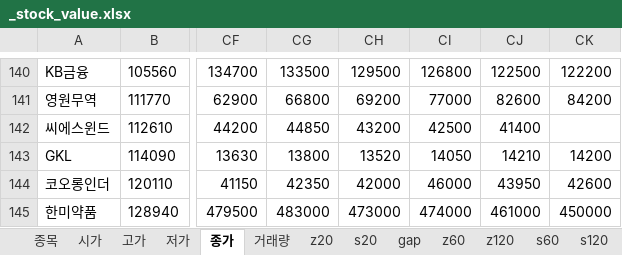
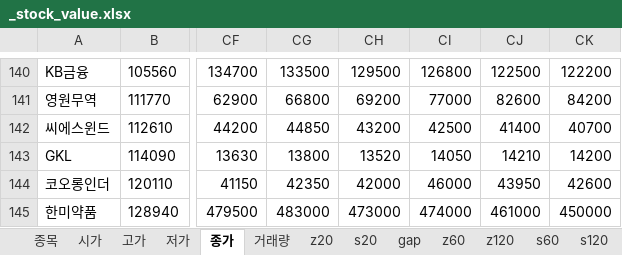
Before and after one commit to alicia-eunsil/dr_stock, an Excel workbook: _stock_value.xlsx, sheet 종가, drawn as a sheet; only a part is shown, gaps mark what is left out; values as stored, in another font and other column widths than the file's, no borders; the diff names each change by its address in the sheet, - before the commit and + after, or states it on an @@ line.

```diff
--- a/_stock_value.xlsx (sheet 종가)
+++ b/_stock_value.xlsx (sheet 종가)
-CK142: (empty)
+CK142: 40700
```
Also changed, not shown: sheet s60, sheet z60, sheet gap, sheet s20, sheet z20, sheet 거래량, 3 more sheets, other sheet tabs.
